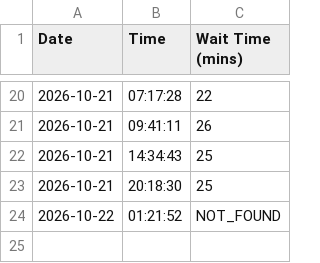
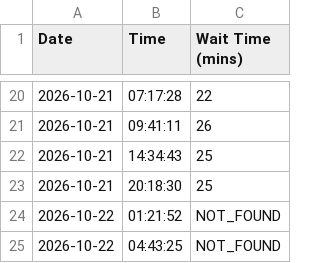
Before and after one commit to dbghelp/dbghelp.github.io, a CSV file: time.csv, drawn as a sheet; only a part is shown, gaps mark what is left out; the diff names each change by its address in the sheet, - before the commit and + after, or states it on an @@ line.

```diff
--- a/time.csv
+++ b/time.csv
+row 25: 2026-10-22 | 04:43:25 | NOT_FOUND
```
